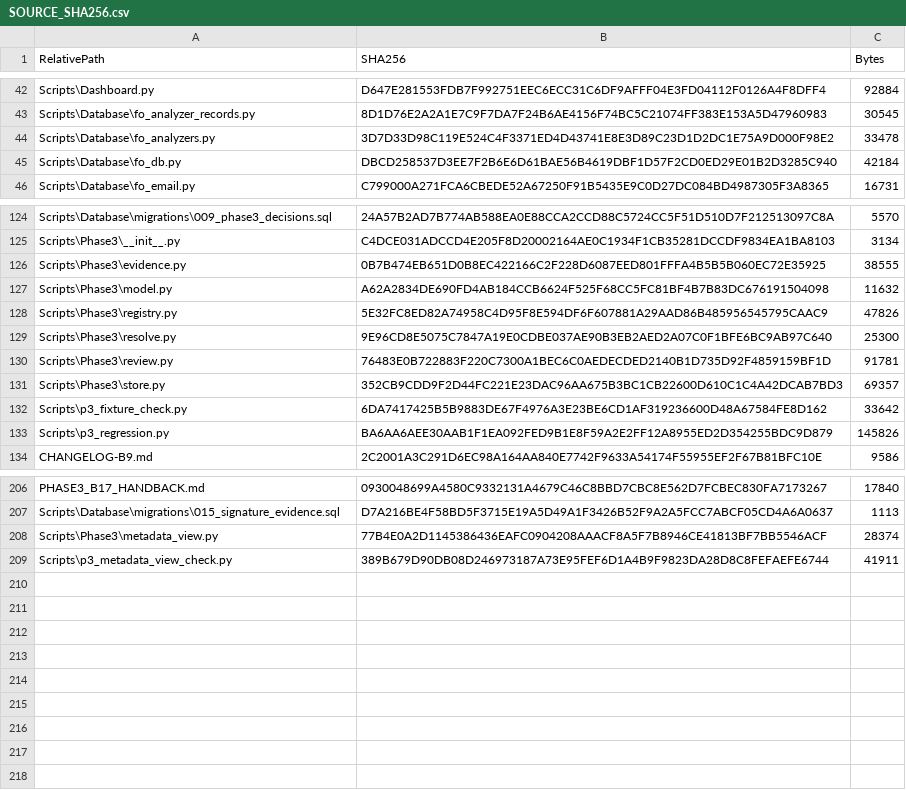
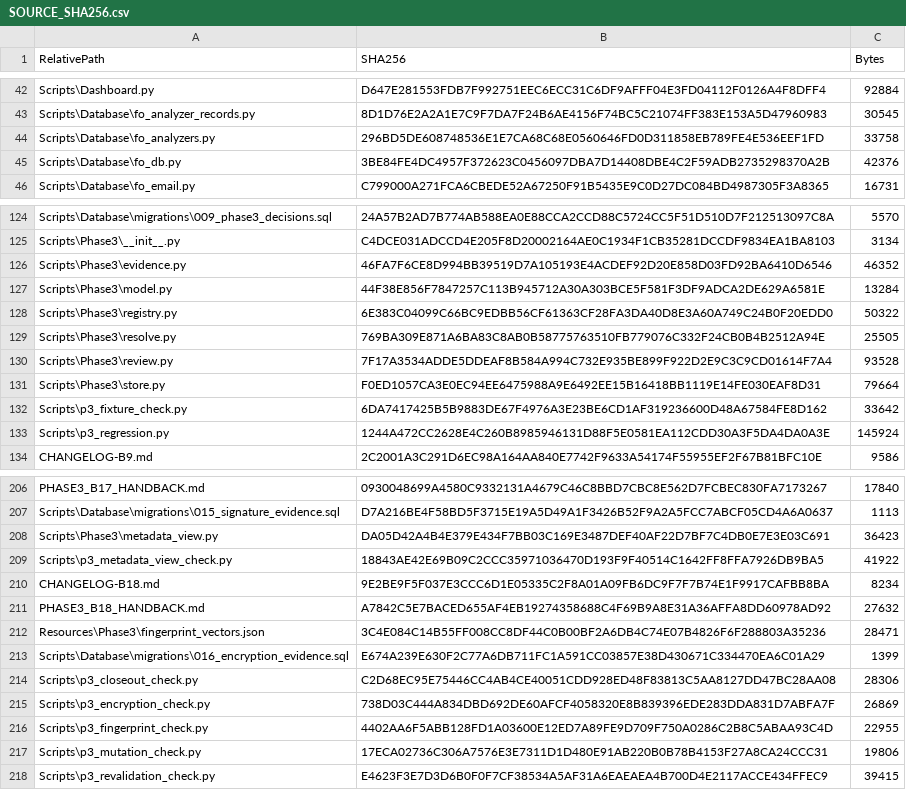
Before and after one commit to tfrancovitch/FileOrganizer, a CSV file: SOURCE_SHA256.csv, drawn as a sheet; only a part is shown, gaps mark what is left out; the diff covers the shown part only.

```diff
--- a/SOURCE_SHA256.csv
+++ b/SOURCE_SHA256.csv
@@ -43,4 +43,4 @@ Scripts\Dashboard.py,D647E281553FDB7F992751EEC6ECC31C6DF9AFFF04E3FD04112F0126A4F
 Scripts\Database\fo_analyzer_records.py,8D1D76E2A2A1E7C9F7DA7F24B6AE4156F74BC5C21074FF383E153A5D47960983,30545
-Scripts\Database\fo_analyzers.py,3D7D33D98C119E524C4F3371ED4D43741E8E3D89C23D1D2DC1E75A9D000F98E2,33478
-Scripts\Database\fo_db.py,DBCD258537D3EE7F2B6E6D61BAE56B4619DBF1D57F2CD0ED29E01B2D3285C940,42184
+Scripts\Database\fo_analyzers.py,296BD5DE608748536E1E7CA68C68E0560646FD0D311858EB789FE4E536EEF1FD,33758
+Scripts\Database\fo_db.py,3BE84FE4DC4957F372623C0456097DBA7D14408DBE4C2F59ADB2735298370A2B,42376
 Scripts\Database\fo_email.py,C799000A271FCA6CBEDE52A67250F91B5435E9C0D27DC084BD4987305F3A8365,16731
@@ -125,10 +125,10 @@ Scripts\Database\migrations\009_phase3_decisions.sql,24A57B2AD7B774AB588EA0E88CC
 Scripts\Phase3\__init__.py,C4DCE031ADCCD4E205F8D20002164AE0C1934F1CB35281DCCDF9834EA1BA8103,3134
-Scripts\Phase3\evidence.py,0B7B474EB651D0B8EC422166C2F228D6087EED801FFFA4B5B5B060EC72E35925,38555
-Scripts\Phase3\model.py,A62A2834DE690FD4AB184CCB6624F525F68CC5FC81BF4B7B83DC676191504098,11632
-Scripts\Phase3\registry.py,5E32FC8ED82A74958C4D95F8E594DF6F607881A29AAD86B485956545795CAAC9,47826
-Scripts\Phase3\resolve.py,9E96CD8E5075C7847A19E0CDBE037AE90B3EB2AED2A07C0F1BFE6BC9AB97C640,25300
-Scripts\Phase3\review.py,76483E0B722883F220C7300A1BEC6C0AEDECDED2140B1D735D92F4859159BF1D,91781
-Scripts\Phase3\store.py,352CB9CDD9F2D44FC221E23DAC96AA675B3BC1CB22600D610C1C4A42DCAB7BD3,69357
+Scripts\Phase3\evidence.py,46FA7F6CE8D994BB39519D7A105193E4ACDEF92D20E858D03FD92BA6410D6546,46352
+Scripts\Phase3\model.py,44F38E856F7847257C113B945712A30A303BCE5F581F3DF9ADCA2DE629A6581E,13284
+Scripts\Phase3\registry.py,6E383C04099C66BC9EDBB56CF61363CF28FA3DA40D8E3A60A749C24B0F20EDD0,50322
+Scripts\Phase3\resolve.py,769BA309E871A6BA83C8AB0B58775763510FB779076C332F24CB0B4B2512A94E,25505
+Scripts\Phase3\review.py,7F17A3534ADDE5DDEAF8B584A994C732E935BE899F922D2E9C3C9CD01614F7A4,93528
+Scripts\Phase3\store.py,F0ED1057CA3E0EC94EE6475988A9E6492EE15B16418BB1119E14FE030EAF8D31,79664
 Scripts\p3_fixture_check.py,6DA7417425B5B9883DE67F4976A3E23BE6CD1AF319236600D48A67584FE8D162,33642
-Scripts\p3_regression.py,BA6AA6AEE30AAB1F1EA092FED9B1E8F59A2E2FF12A8955ED2D354255BDC9D879,145826
+Scripts\p3_regression.py,1244A472CC2628E4C260B8985946131D88F5E0581EA112CDD30A3F5DA4DA0A3E,145924
 CHANGELOG-B9.md,2C2001A3C291D6EC98A164AA840E7742F9633A54174F55955EF2F67B81BFC10E,9586
@@ -207,3 +207,12 @@ PHASE3_B17_HANDBACK.md,0930048699A4580C9332131A4679C46C8BBD7CBC8E562D7FCBEC830FA
 Scripts\Database\migrations\015_signature_evidence.sql,D7A216BE4F58BD5F3715E19A5D49A1F3426B52F9A2A5FCC7ABCF05CD4A6A0637,1113
-Scripts\Phase3\metadata_view.py,77B4E0A2D1145386436EAFC0904208AAACF8A5F7B8946CE41813BF7BB5546ACF,28374
-Scripts\p3_metadata_view_check.py,389B679D90DB08D246973187A73E95FEF6D1A4B9F9823DA28D8C8FEFAEFE6744,41911
+Scripts\Phase3\metadata_view.py,DA05D42A4B4E379E434F7BB03C169E3487DEF40AF22D7BF7C4DB0E7E3E03C691,36423
+Scripts\p3_metadata_view_check.py,18843AE42E69B09C2CCC35971036470D193F9F40514C1642FF8FFA7926DB9BA5,41922
+CHANGELOG-B18.md,9E2BE9F5F037E3CCC6D1E05335C2F8A01A09FB6DC9F7F7B74E1F9917CAFBB8BA,8234
+PHASE3_B18_HANDBACK.md,A7842C5E7BACED655AF4EB19274358688C4F69B9A8E31A36AFFA8DD60978AD92,27632
+Resources\Phase3\fingerprint_vectors.json,3C4E084C14B55FF008CC8DF44C0B00BF2A6DB4C74E07B4826F6F288803A35236,28471
+Scripts\Database\migrations\016_encryption_evidence.sql,E674A239E630F2C77A6DB711FC1A591CC03857E38D430671C334470EA6C01A29,1399
+Scripts\p3_closeout_check.py,C2D68EC95E75446CC4AB4CE40051CDD928ED48F83813C5AA8127DD47BC28AA08,28306
+Scripts\p3_encryption_check.py,738D03C444A834DBD692DE60AFCF4058320E8B839396EDE283DDA831D7ABFA7F,26869
+Scripts\p3_fingerprint_check.py,4402AA6F5ABB128FD1A03600E12ED7A89FE9D709F750A0286C2B8C5ABAA93C4D,22955
+Scripts\p3_mutation_check.py,17ECA02736C306A7576E3E7311D1D480E91AB220B0B78B4153F27A8CA24CCC31,19806
+Scripts\p3_revalidation_check.py,E4623F3E7D3D6B0F0F7CF38534A5AF31A6EAEAEA4B700D4E2117ACCE434FFEC9,39415
```
Also changed, not shown: 32 edited cells elsewhere in this file, 40 other files.
